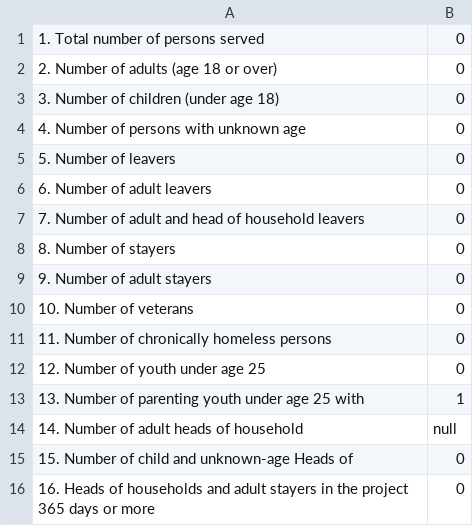
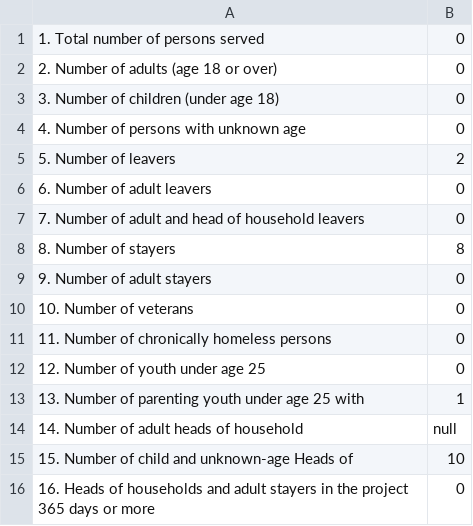
Before and after one commit to servinglynk/hslynk-open-source, a CSV file: hmis-hud-reports/Q5a.csv, drawn as a sheet.

Commit message:
Apr report section 19 progress

```diff
--- a/hmis-hud-reports/Q5a.csv
+++ b/hmis-hud-reports/Q5a.csv
@@ -4,6 +4,6 @@
   4. Number of persons with unknown age,0
- 5. Number of leavers,0
+ 5. Number of leavers,2
   6. Number of adult leavers,0
   7. Number of adult and head of household leavers,0
-  8. Number of stayers,0
+  8. Number of stayers,8
   9. Number of adult stayers,0
@@ -14,3 +14,3 @@
   14. Number of adult heads of household,null
-  15. Number of child and unknown-age Heads of ,0
+  15. Number of child and unknown-age Heads of ,10
   16. Heads of households and adult stayers in the project 365 days or more,0
```
Also changed, not shown: 14 other files.
